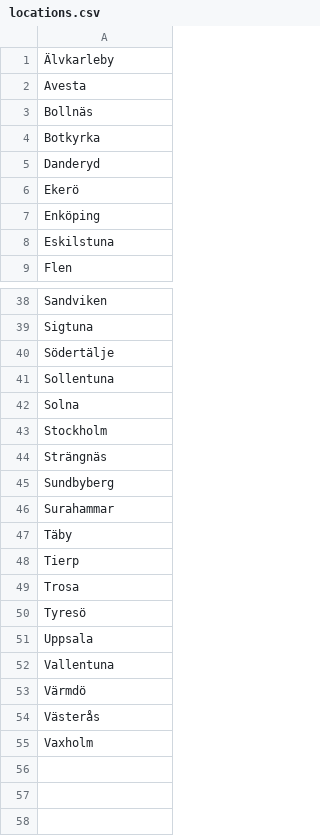
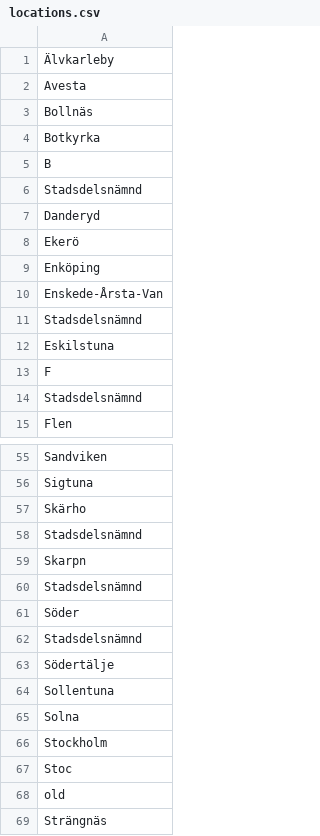
Before and after one commit to johanmlgkarlsson/gymmap, a CSV file: defs/locations.csv, drawn as a sheet; only a part is shown, gaps mark what is left out; the shorter side is filled out with more unchanged rows; the diff covers the shown part only; the diff names each change by its address in the sheet, - before the commit and + after, or states it on an @@ line.

Commit message:
new gym data

```diff
--- a/defs/locations.csv
+++ b/defs/locations.csv
+row 5: B
+row 6: Stadsdelsnämnd
+row 10: Enskede-Årsta-Van
+row 11: Stadsdelsnämnd
+row 13: F
+row 14: Stadsdelsnämnd
+row 57: Skärho
+row 58: Stadsdelsnämnd
+row 59: Skarpn
+row 60: Stadsdelsnämnd
+row 61: Söder
+row 62: Stadsdelsnämnd
+row 67: Stoc
+row 68: old
```
Also changed, not shown: 15 added rows elsewhere in this file, 14 other files.
